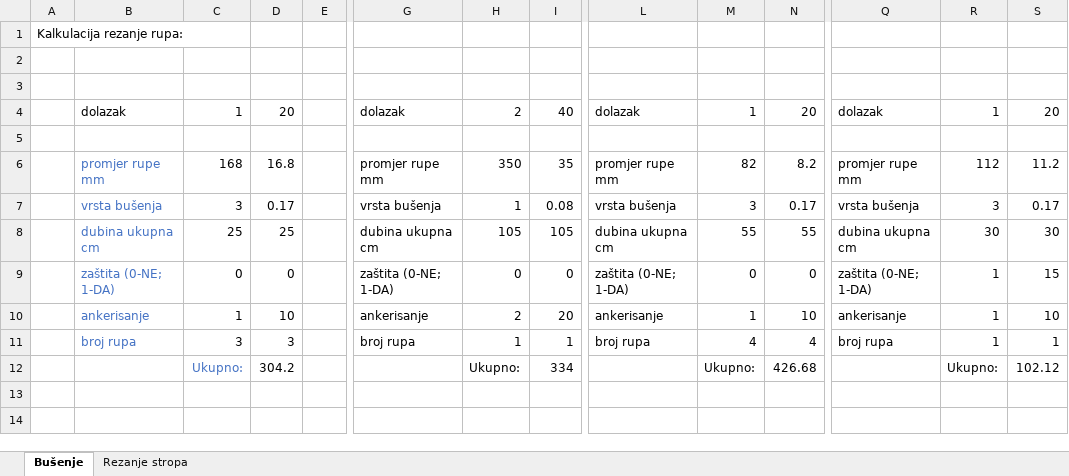
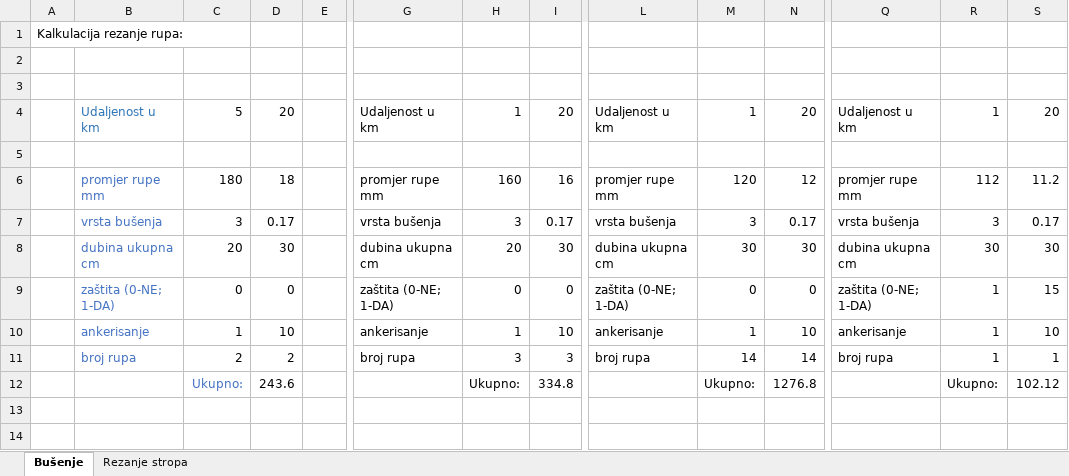
Before and after one commit to BetonOS4633/KalkulacijeGradjevina, an Excel workbook: Ostalo/kalkulacije.xlsx, sheet Bušenje, drawn as a sheet; only a part is shown, gaps mark what is left out; values as stored, in another font and other column widths than the file's, no borders; removed rows and columns are numbered as before the commit, all else as after; rows hold the shown columns only; the diff covers the shown part only; the diff names each change by its address in the sheet, - before the commit and + after, or states it on an @@ line.

Commit message:
Update kalkulacije.xlsx

```diff
--- a/Ostalo/kalkulacije.xlsx (sheet Bušenje)
+++ b/Ostalo/kalkulacije.xlsx (sheet Bušenje)
-row 4:  | dolazak | 1 | 20 |  | dolazak | 2 | 40 | dolazak | 1 | 20 | dolazak | 1 | 20
+row 4:  | Udaljenost u km | 5 | 20 |  | Udaljenost u km | 1 | 20 | Udaljenost u km | 1 | 20 | Udaljenost u km | 1 | 20
-C6: 168
+C6: 180
-D6: 16.8
+D6: 18
-H6: 350
+H6: 160
-I6: 35
+I6: 16
-M6: 82
+M6: 120
-N6: 8.2
+N6: 12
-H7: 1
+H7: 3
-I7: 0.08
+I7: 0.17
-C8: 25
+C8: 20
-D8: 25
+D8: 30
-H8: 105
+H8: 20
-I8: 105
+I8: 30
-M8: 55
+M8: 30
-N8: 55
+N8: 30
-H10: 2
+H10: 1
-I10: 20
+I10: 10
-C11: 3
+C11: 2
-D11: 3
+D11: 2
-H11: 1
+H11: 3
-I11: 1
+I11: 3
-M11: 4
+M11: 14
-N11: 4
+N11: 14
-D12: 304.2
+D12: 243.6
-I12: 334
+I12: 334.8
-N12: 426.68
+N12: 1276.8
```
Also changed, not shown: 2 added rows, 1 removed row and 52 edited cells elsewhere in this sheet, formulas that keep their value.
